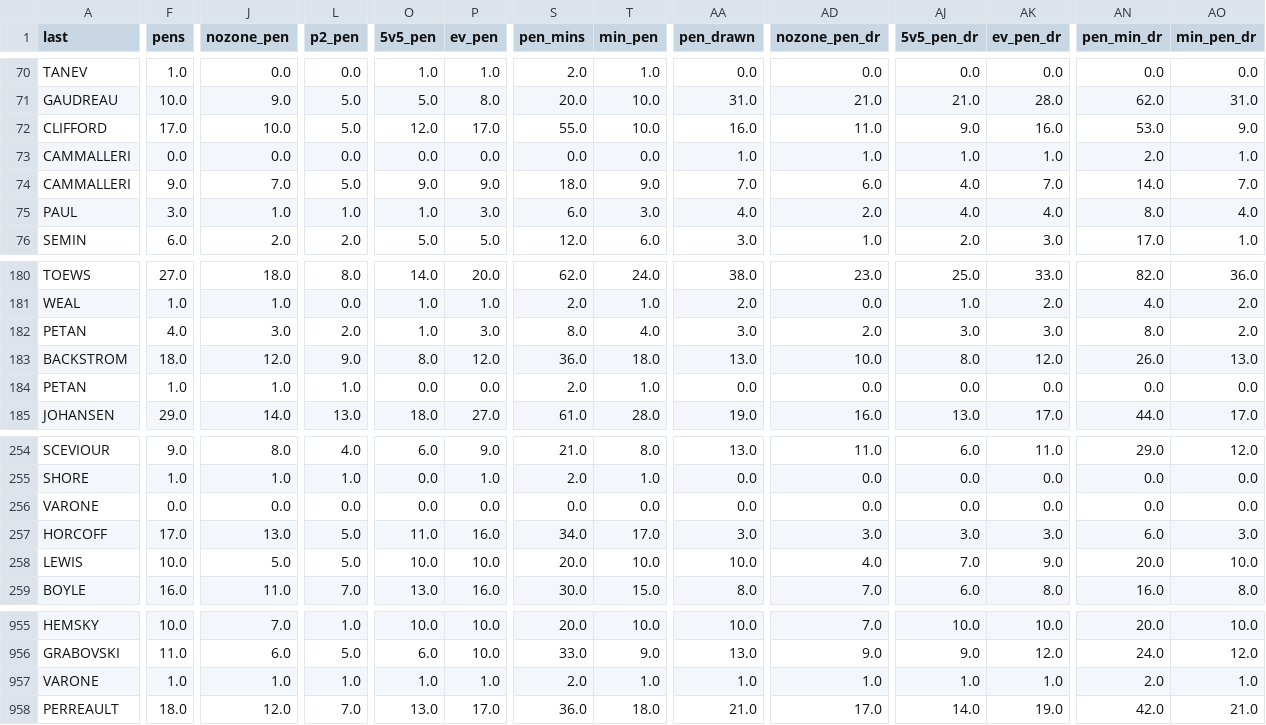
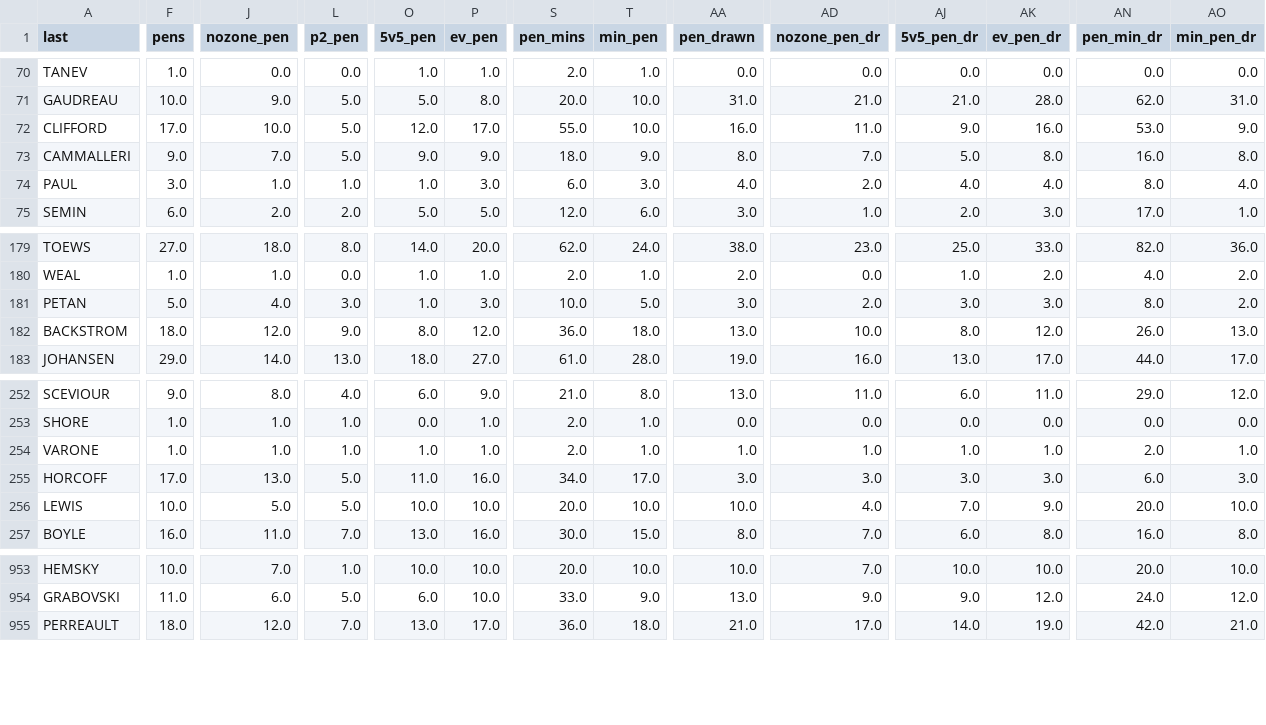
Before and after one commit to josephofiowa/dekegeek, a CSV file: boshac16/assets/data/20152016_02_total_pen.csv, drawn as a sheet; only a part is shown, gaps mark what is left out; removed rows and columns are numbered as before the commit, all else as after; rows hold the shown columns only; the diff covers the shown part only; the diff names each change by its address in the sheet, - before the commit and + after, or states it on an @@ line.

```diff
--- a/boshac16/assets/data/20152016_02_total_pen.csv
+++ b/boshac16/assets/data/20152016_02_total_pen.csv
-row 73: CAMMALLERI | 0.0 | 0.0 | 0.0 | 0.0 | 0.0 | 0.0 | 0.0 | 1.0 | 1.0 | 1.0 | 1.0 | 2.0 | 1.0
-AA73 (pen_drawn): 7.0
+AA73 (pen_drawn): 8.0
-AD73 (nozone_pen_dr): 6.0
+AD73 (nozone_pen_dr): 7.0
-AJ73 (5v5_pen_dr): 4.0
+AJ73 (5v5_pen_dr): 5.0
-AK73 (ev_pen_dr): 7.0
+AK73 (ev_pen_dr): 8.0
-AN73 (pen_min_dr): 14.0
+AN73 (pen_min_dr): 16.0
-AO73 (min_pen_dr): 7.0
+AO73 (min_pen_dr): 8.0
-F181 (pens): 4.0
+F181 (pens): 5.0
-J181 (nozone_pen): 3.0
+J181 (nozone_pen): 4.0
-L181 (p2_pen): 2.0
+L181 (p2_pen): 3.0
-S181 (pen_mins): 8.0
+S181 (pen_mins): 10.0
-T181 (min_pen): 4.0
+T181 (min_pen): 5.0
-row 184: PETAN | 1.0 | 1.0 | 1.0 | 0.0 | 0.0 | 2.0 | 1.0 | 0.0 | 0.0 | 0.0 | 0.0 | 0.0 | 0.0
-F254 (pens): 0.0
+F254 (pens): 1.0
-J254 (nozone_pen): 0.0
+J254 (nozone_pen): 1.0
-L254 (p2_pen): 0.0
+L254 (p2_pen): 1.0
-O254 (5v5_pen): 0.0
+O254 (5v5_pen): 1.0
-P254 (ev_pen): 0.0
+P254 (ev_pen): 1.0
-S254 (pen_mins): 0.0
+S254 (pen_mins): 2.0
-T254 (min_pen): 0.0
+T254 (min_pen): 1.0
-AA254 (pen_drawn): 0.0
+AA254 (pen_drawn): 1.0
-AD254 (nozone_pen_dr): 0.0
+AD254 (nozone_pen_dr): 1.0
-AJ254 (5v5_pen_dr): 0.0
+AJ254 (5v5_pen_dr): 1.0
-AK254 (ev_pen_dr): 0.0
+AK254 (ev_pen_dr): 1.0
-AN254 (pen_min_dr): 0.0
+AN254 (pen_min_dr): 2.0
-AO254 (min_pen_dr): 0.0
+AO254 (min_pen_dr): 1.0
-row 957: VARONE | 1.0 | 1.0 | 1.0 | 1.0 | 1.0 | 2.0 | 1.0 | 1.0 | 1.0 | 1.0 | 1.0 | 2.0 | 1.0
```
Also changed, not shown: 3 edited cells elsewhere in this file, boshac16/assets/data/20152016_02_total_blocks.csv, boshac16/assets/data/20152016_02_total_cf.csv, 10 other files.
